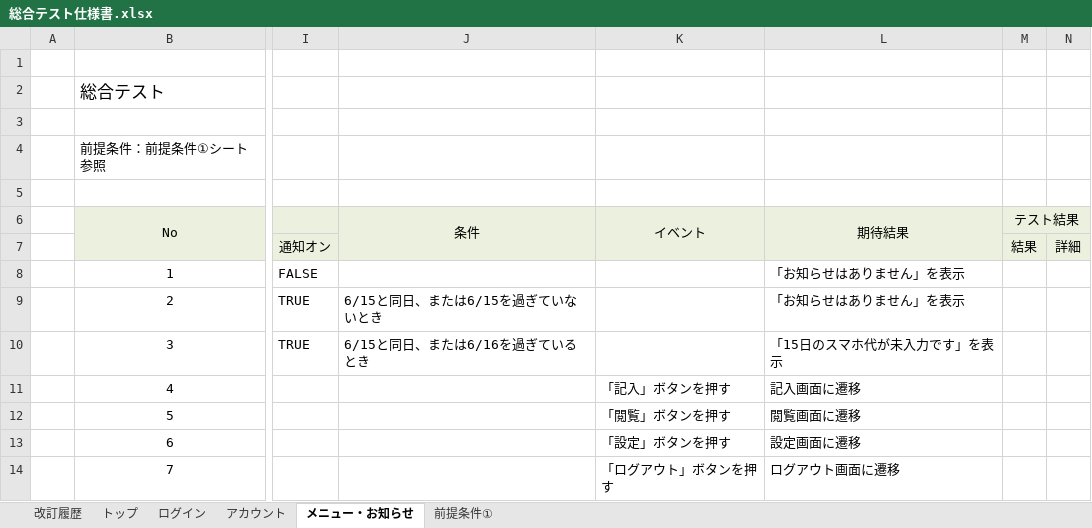
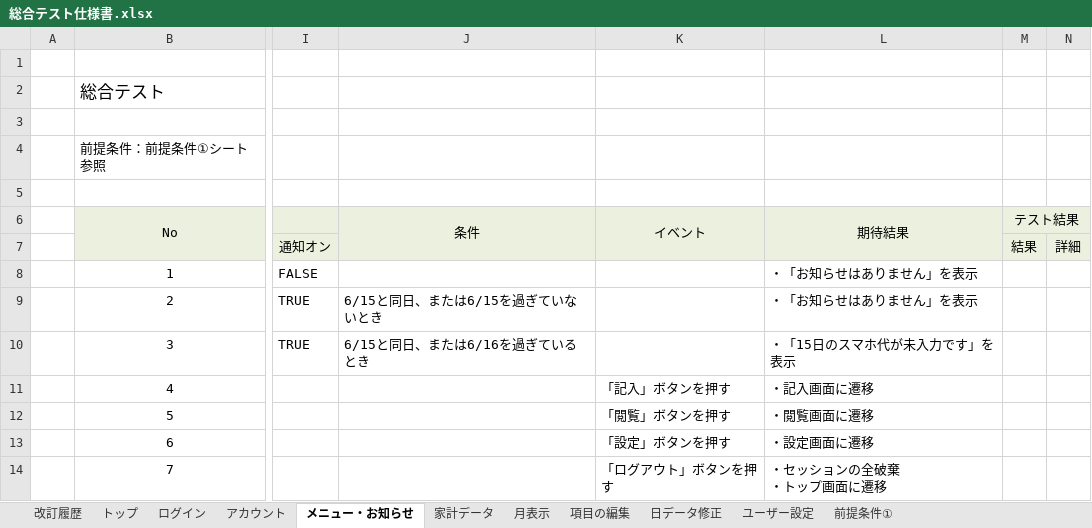
Before and after one commit to ShunjiYamamoto/groupA, an Excel workbook: 10.結合テスト/総合テスト仕様書.xlsx, sheet メニュー・お知らせ, drawn as a sheet; only a part is shown, gaps mark what is left out; values as stored, in another font and other column widths than the file's, no borders; ↵ is a line break in a cell; the diff names each change by its address in the sheet, - before the commit and + after, or states it on an @@ line.

```diff
--- a/10.結合テスト/総合テスト仕様書.xlsx (sheet メニュー・お知らせ)
+++ b/10.結合テスト/総合テスト仕様書.xlsx (sheet メニュー・お知らせ)
+sheet tab: 家計データ
+sheet tab: 月表示
+sheet tab: 項目の編集
+sheet tab: 日データ修正
+sheet tab: ユーザー設定
-L8:L9 (期待結果): 「お知らせはありません」を表示
+L8:L9 (期待結果): ・「お知らせはありません」を表示
-L10 (期待結果): 「15日のスマホ代が未入力です」を表示
+L10 (期待結果): ・「15日のスマホ代が未入力です」を表示
-L11 (期待結果): 記入画面に遷移
+L11 (期待結果): ・記入画面に遷移
-L12 (期待結果): 閲覧画面に遷移
+L12 (期待結果): ・閲覧画面に遷移
-L13 (期待結果): 設定画面に遷移
+L13 (期待結果): ・設定画面に遷移
-L14 (期待結果): ログアウト画面に遷移
+L14 (期待結果): ・セッションの全破棄 ↵ ・トップ画面に遷移
```
Also changed, not shown: sheet 前提条件①, sheet トップ, sheet ログイン, 1 other file.
